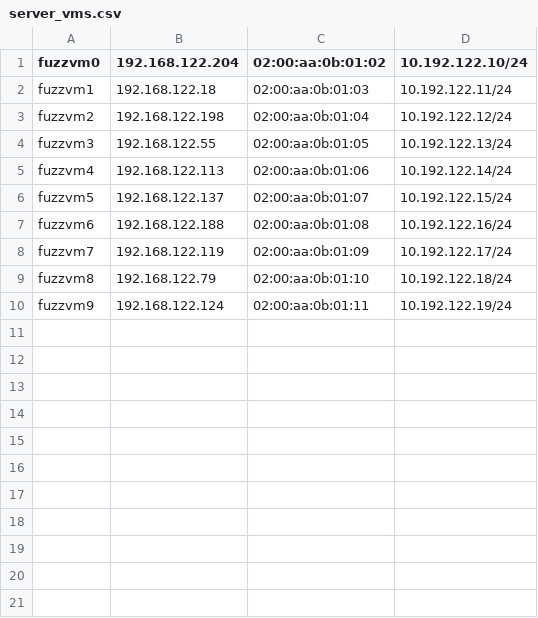
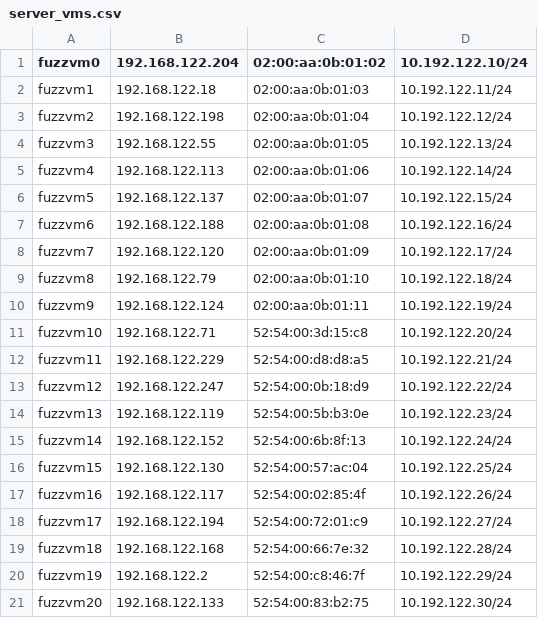
Before and after one commit to PetarMI/thesis-eth, a CSV file: docs/server_vms.csv, drawn as a sheet.

```diff
--- a/docs/server_vms.csv
+++ b/docs/server_vms.csv
@@ -7,4 +7,15 @@ fuzzvm5,192.168.122.137,02:00:aa:0b:01:07,10.192.122.15/24
 fuzzvm6,192.168.122.188,02:00:aa:0b:01:08,10.192.122.16/24
-fuzzvm7,192.168.122.119,02:00:aa:0b:01:09,10.192.122.17/24
+fuzzvm7,192.168.122.120,02:00:aa:0b:01:09,10.192.122.17/24
 fuzzvm8,192.168.122.79,02:00:aa:0b:01:10,10.192.122.18/24
 fuzzvm9,192.168.122.124,02:00:aa:0b:01:11,10.192.122.19/24
+fuzzvm10,192.168.122.71,52:54:00:3d:15:c8,10.192.122.20/24
+fuzzvm11,192.168.122.229,52:54:00:d8:d8:a5,10.192.122.21/24
+fuzzvm12,192.168.122.247,52:54:00:0b:18:d9,10.192.122.22/24
+fuzzvm13,192.168.122.119,52:54:00:5b:b3:0e,10.192.122.23/24
+fuzzvm14,192.168.122.152,52:54:00:6b:8f:13,10.192.122.24/24
+fuzzvm15,192.168.122.130,52:54:00:57:ac:04,10.192.122.25/24
+fuzzvm16,192.168.122.117,52:54:00:02:85:4f,10.192.122.26/24
+fuzzvm17,192.168.122.194,52:54:00:72:01:c9,10.192.122.27/24
+fuzzvm18,192.168.122.168,52:54:00:66:7e:32,10.192.122.28/24
+fuzzvm19,192.168.122.2,52:54:00:c8:46:7f,10.192.122.29/24
+fuzzvm20,192.168.122.133,52:54:00:83:b2:75,10.192.122.30/24
```
Also changed, not shown: 1 other file.
